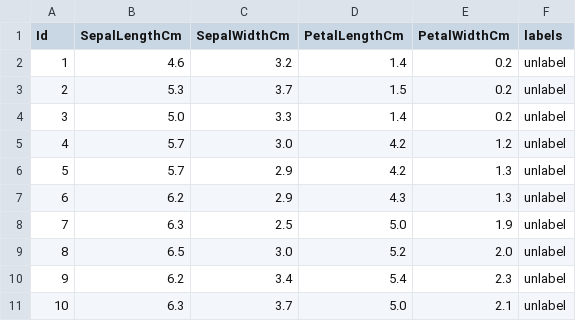
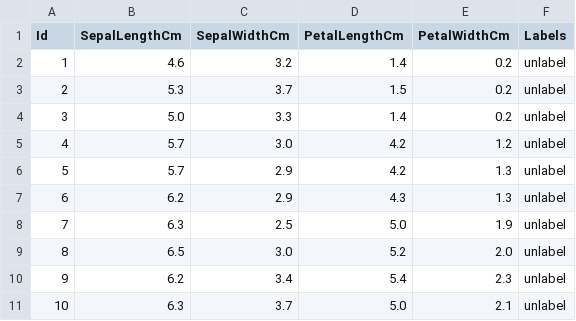
Before and after one commit to xjuliabutlerx/csci436hw2, a CSV file: kmeans_data/K_means_test.csv, drawn as a sheet.

Commit message:
Update K_means_test.csv

```diff
--- a/kmeans_data/K_means_test.csv
+++ b/kmeans_data/K_means_test.csv
@@ -1,2 +1,2 @@
-Id,SepalLengthCm,SepalWidthCm,PetalLengthCm,PetalWidthCm,labels
+Id,SepalLengthCm,SepalWidthCm,PetalLengthCm,PetalWidthCm,Labels
 1,4.6,3.2,1.4,0.2,unlabel
```
